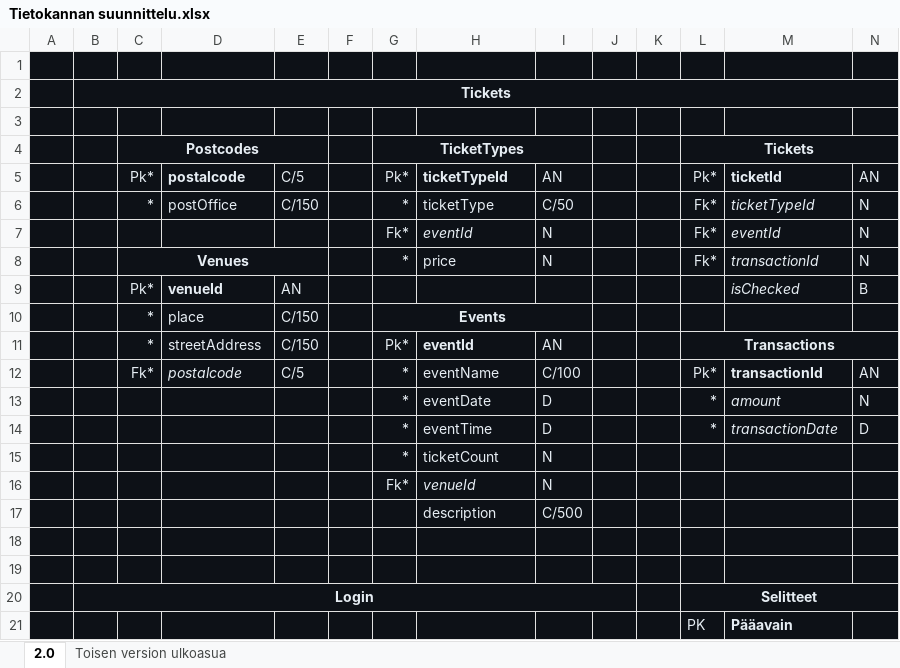
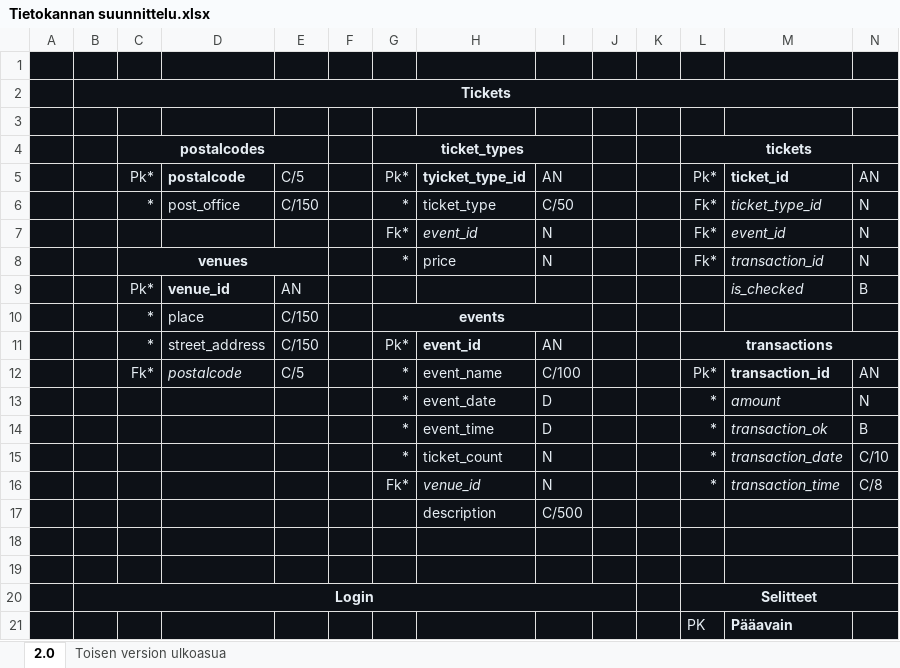
Before and after one commit to NicklasHH/TicketGuru, an Excel workbook: Tietokannan suunnittelu.xlsx, sheet 2.0, drawn as a sheet; only a part is shown; values as stored, in another font and other column widths than the file's, no borders; charts and pictures not drawn; removed rows and columns are numbered as before the commit, all else as after; the diff covers the shown part only; the diff names each change by its address in the sheet, - before the commit and + after, or states it on an @@ line.

```diff
--- a/Tietokannan suunnittelu.xlsx (sheet 2.0)
+++ b/Tietokannan suunnittelu.xlsx (sheet 2.0)
-row 4:  |  | Postcodes |  |  |  | TicketTypes |  |  |  |  | Tickets
+row 4:  |  | postalcodes |  |  |  | ticket_types |  |  |  |  | tickets
-H5: ticketTypeId
+H5: tyicket_type_id
-M5: ticketId
+M5: ticket_id
-D6: postOffice
+D6: post_office
-H6: ticketType
+H6: ticket_type
-M6: ticketTypeId
+M6: ticket_type_id
-H7: eventId
+H7: event_id
-M7: eventId
+M7: event_id
-C8: Venues
+C8: venues
-M8: transactionId
+M8: transaction_id
-D9: venueId
+D9: venue_id
-M9: isChecked
+M9: is_checked
-G10: Events
+G10: events
-D11: streetAddress
+D11: street_address
-H11: eventId
+H11: event_id
-L11: Transactions
+L11: transactions
-H12: eventName
+H12: event_name
-M12: transactionId
+M12: transaction_id
-H13: eventDate
+H13: event_date
-H14: eventTime
+H14: event_time
-M14: transactionDate
+M14: transaction_ok
-N14: D
+N14: B
-row 15:  |  |  |  |  |  | * | ticketCount | N
-row 16:  |  |  |  |  |  | Fk* | venueId | N
+row 15:  |  |  |  |  |  | * | ticket_count | N |  |  | * | transaction_date | C/10
+row 16:  |  |  |  |  |  | Fk* | venue_id | N |  |  | * | transaction_time | C/8
```
Also changed, not shown: 6 edited cells elsewhere in this sheet, charts or pictures, 4 other files.
